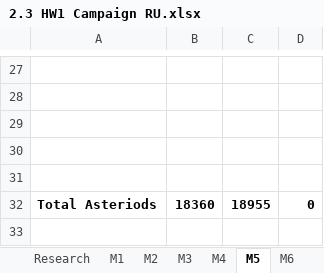
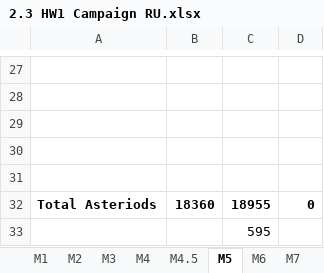
Before and after one commit to HW-PlayersPatch/Development, an Excel workbook: BalanceInfo/2.3 HW1 Campaign RU.xlsx, sheet M5, drawn as a sheet; only a part is shown, gaps mark what is left out; values as stored, in another font and other column widths than the file's, no borders; the diff names each change by its address in the sheet, - before the commit and + after, or states it on an @@ line.

```diff
--- a/BalanceInfo/2.3 HW1 Campaign RU.xlsx (sheet M5)
+++ b/BalanceInfo/2.3 HW1 Campaign RU.xlsx (sheet M5)
+sheet tab: M4.5
+row 33:  |  | 595
```
Also changed, not shown: sheet Research, sheet M10, sheet M13, sheet M12, sheet M6.
